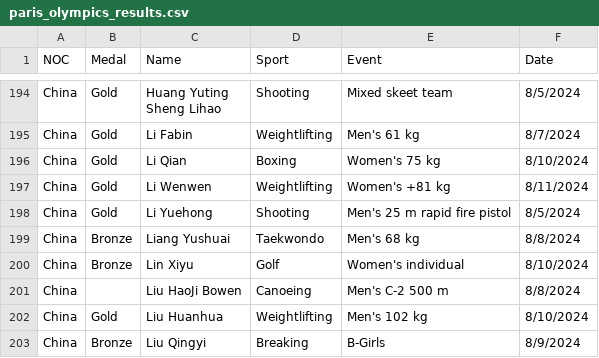
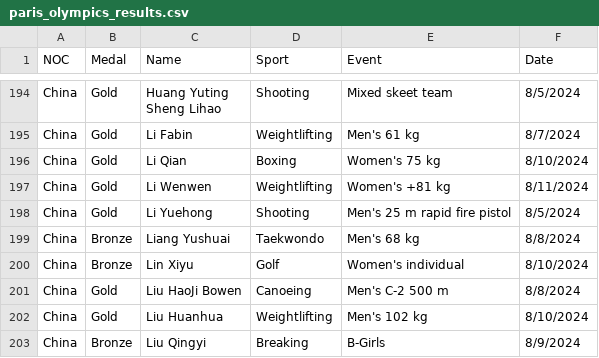
Before and after one commit to gazizovaa/Paris-2024-Olympics-Data-Analysis, a CSV file: paris_olympics_results.csv, drawn as a sheet; only a part is shown, gaps mark what is left out.

Commit message:
solved left missing value from "Medal" column

```diff
--- a/paris_olympics_results.csv
+++ b/paris_olympics_results.csv
@@ -301,3 +301,3 @@ China,Bronze,Liang Yushuai,Taekwondo,Men's 68 kg,8/8/2024
 China,Bronze,Lin Xiyu,Golf,Women's individual,8/10/2024
-China,,Liu HaoJi Bowen,Canoeing,Men's C-2 500 m,8/8/2024
+China,Gold,Liu HaoJi Bowen,Canoeing,Men's C-2 500 m,8/8/2024
 China,Gold,Liu Huanhua,Weightlifting,Men's 102 kg,8/10/2024
```
